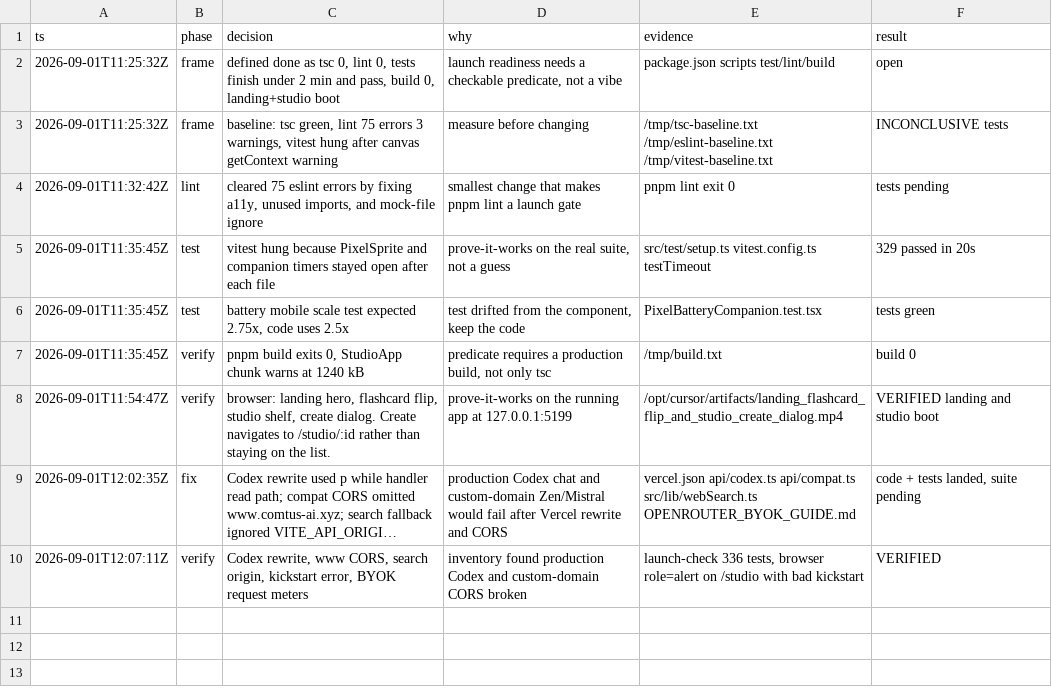
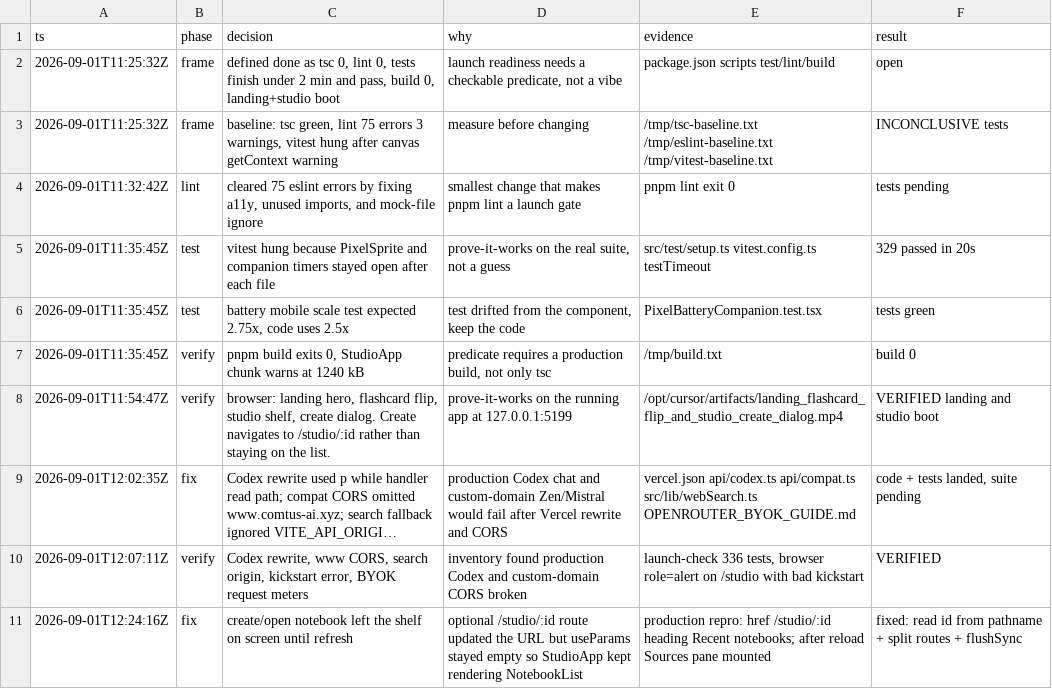
Before and after one commit to yuzuruu29/comtus, a TSV file: .audit/launch-readiness.tsv, drawn as a sheet; long unchanged cells end in ….

```diff
--- a/.audit/launch-readiness.tsv
+++ b/.audit/launch-readiness.tsv
@@ -10 +10,2 @@ ts	phase	decision	why	evidence	result
 2026-09-01T12:07:11Z	verify	Codex rewrite, www CORS, search origin, kickstart error, BYOK request meters	inventory found production Codex and custom-domain CORS broken	launch-check 336 tests, browser role=alert on /studio with bad kickstart	VERIFIED
+2026-09-01T12:24:16Z	fix	create/open notebook left the shelf on screen until refresh	optional /studio/:id route updated the URL but useParams stayed empty so StudioApp kept rendering NotebookList	production repro: href /studio/:id heading Recent notebooks; after reload Sources pane mounted	fixed: read id from pathname + split routes + flushSync
```
Also changed, not shown: 7 other files.
